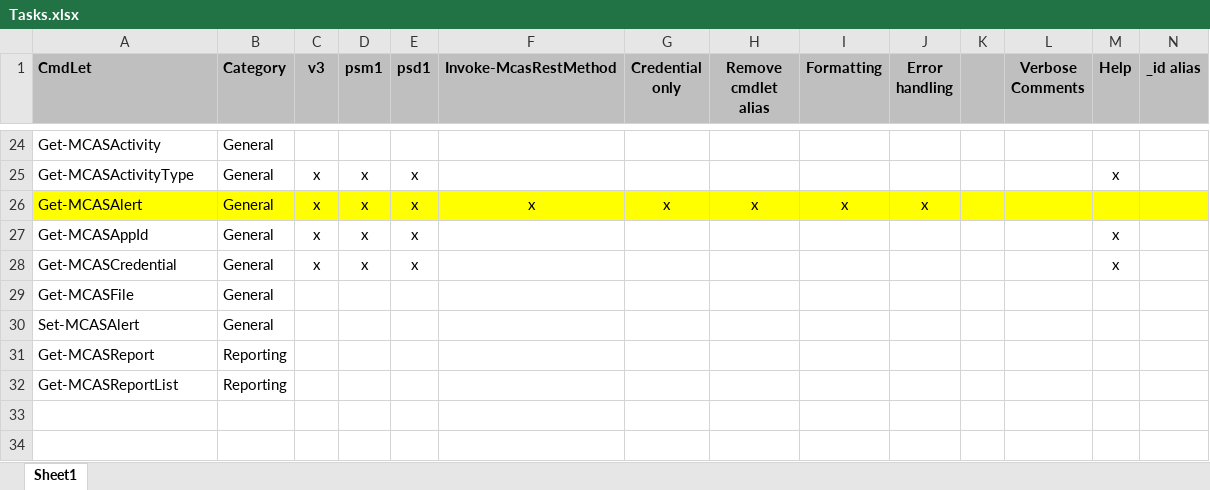
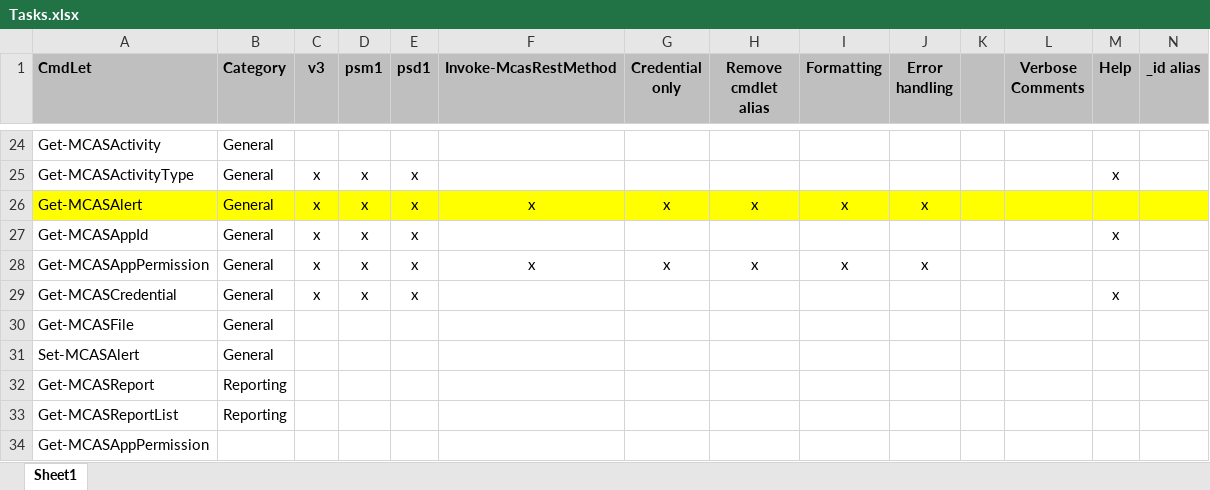
Before and after one commit to powershellshock/MCAS-Powershell, an Excel workbook: docs/Tasks.xlsx, sheet Sheet1, drawn as a sheet; only a part is shown, gaps mark what is left out; values as stored, in another font and other column widths than the file's, no borders; rows hold the shown columns only; the diff names each change by its address in the sheet, - before the commit and + after, or states it on an @@ line.

```diff
--- a/docs/Tasks.xlsx (sheet Sheet1)
+++ b/docs/Tasks.xlsx (sheet Sheet1)
+row 28: Get-MCASAppPermission | General | x | x | x | x | x | x | x | x
+row 34: Get-MCASAppPermission
```
Also changed, not shown: 1 other file.
